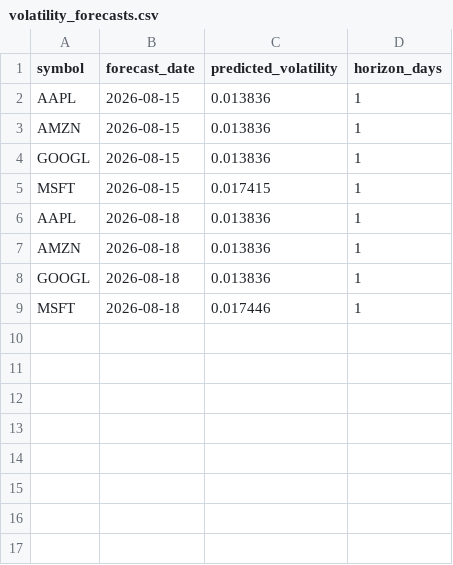
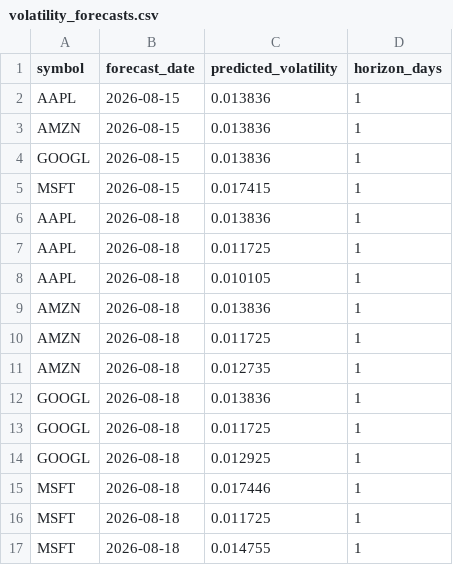
Before and after one commit to AarnavSinghal/stock-portfolio-risk-analyzer, a CSV file: data/tableau_exports/volatility_forecasts.csv, drawn as a sheet.

Commit message:
Add Tableau dashboard with 4-panel visualization (final deliverable)

```diff
--- a/data/tableau_exports/volatility_forecasts.csv
+++ b/data/tableau_exports/volatility_forecasts.csv
@@ -6,4 +6,12 @@ MSFT,2026-08-15,0.017415,1
 AAPL,2026-08-18,0.013836,1
+AAPL,2026-08-18,0.011725,1
+AAPL,2026-08-18,0.010105,1
 AMZN,2026-08-18,0.013836,1
+AMZN,2026-08-18,0.011725,1
+AMZN,2026-08-18,0.012735,1
 GOOGL,2026-08-18,0.013836,1
+GOOGL,2026-08-18,0.011725,1
+GOOGL,2026-08-18,0.012925,1
 MSFT,2026-08-18,0.017446,1
+MSFT,2026-08-18,0.011725,1
+MSFT,2026-08-18,0.014755,1
```
Also changed, not shown: 3 other files.
